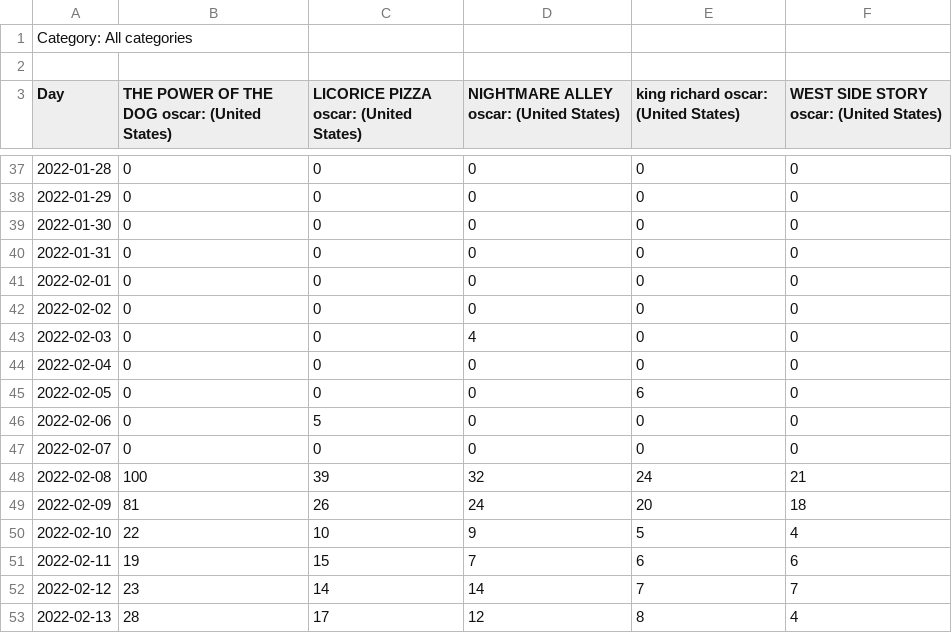
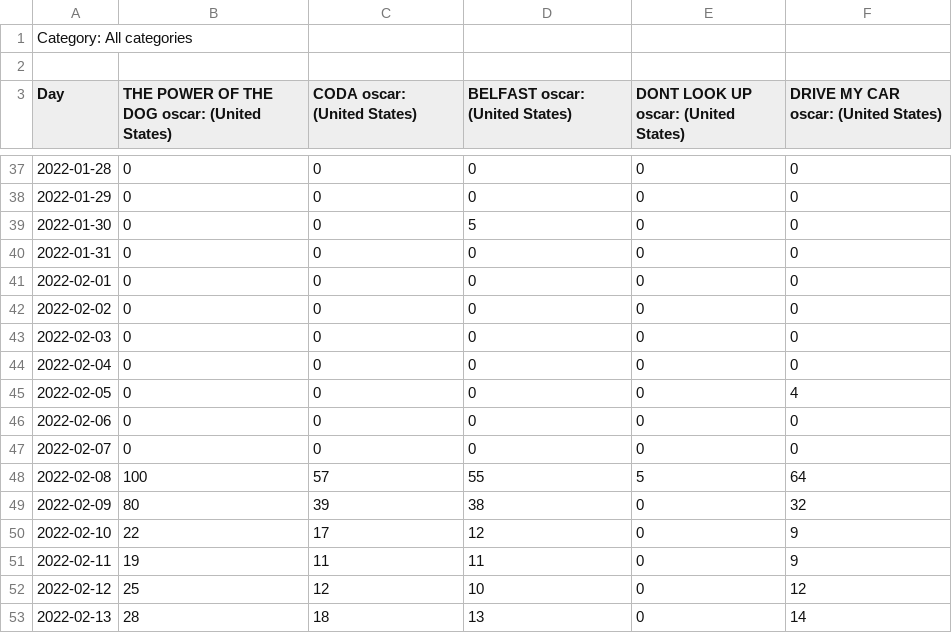
Before and after one commit to aryas0ng/5306-oscar, a CSV file: data/2022_us1.csv, drawn as a sheet; only a part is shown, gaps mark what is left out; the diff covers the shown part only.

```diff
--- a/data/2022_us1.csv
+++ b/data/2022_us1.csv
@@ -2,2 +2,2 @@ Category: All categories
 
-Day,THE POWER OF THE DOG oscar: (United States),LICORICE PIZZA oscar: (United States),NIGHTMARE ALLEY oscar: (United States),king richard oscar: (United States),WEST SIDE STORY oscar: (United States)
+Day,THE POWER OF THE DOG oscar: (United States),CODA oscar: (United States),BELFAST oscar: (United States),DONT LOOK UP oscar: (United States),DRIVE MY CAR oscar: (United States)
@@ -38,3 +38,3 @@ Day,THE POWER OF THE DOG oscar: (United States),LICORICE PIZZA oscar: (United St
 2022-01-29,0,0,0,0,0
-2022-01-30,0,0,0,0,0
+2022-01-30,0,0,5,0,0
 2022-01-31,0,0,0,0,0
@@ -42,12 +42,12 @@ Day,THE POWER OF THE DOG oscar: (United States),LICORICE PIZZA oscar: (United St
 2022-02-02,0,0,0,0,0
-2022-02-03,0,0,4,0,0
+2022-02-03,0,0,0,0,0
 2022-02-04,0,0,0,0,0
-2022-02-05,0,0,0,6,0
-2022-02-06,0,5,0,0,0
+2022-02-05,0,0,0,0,4
+2022-02-06,0,0,0,0,0
 2022-02-07,0,0,0,0,0
-2022-02-08,100,39,32,24,21
-2022-02-09,81,26,24,20,18
-2022-02-10,22,10,9,5,4
-2022-02-11,19,15,7,6,6
-2022-02-12,23,14,14,7,7
-2022-02-13,28,17,12,8,4
+2022-02-08,100,57,55,5,64
+2022-02-09,80,39,38,0,32
+2022-02-10,22,17,12,0,9
+2022-02-11,19,11,11,0,9
+2022-02-12,25,12,10,0,12
+2022-02-13,28,18,13,0,14
```
Also changed, not shown: 136 edited cells elsewhere in this file, data/2022_world1.csv, data/2023_us2.csv, 16 other files.
